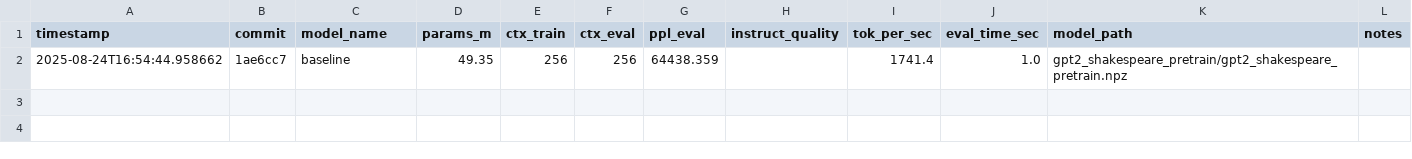
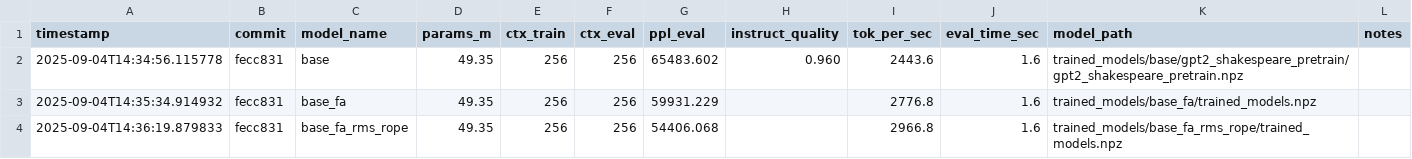
Before and after one commit to ibhambra6/nanoGPT_mlx, a CSV file: reports/bench.csv, drawn as a sheet.

```diff
--- a/reports/bench.csv
+++ b/reports/bench.csv
@@ -1,2 +1,4 @@
 timestamp,commit,model_name,params_m,ctx_train,ctx_eval,ppl_eval,instruct_quality,tok_per_sec,eval_time_sec,model_path,notes
-2025-08-24T16:54:44.958662,1ae6cc7,baseline,49.35,256,256,64438.359,,1741.4,1.0,gpt2_shakespeare_pretrain/gpt2_shakespeare_pretrain.npz,
+2025-09-04T14:34:56.115778,fecc831,base,49.35,256,256,65483.602,0.960,2443.6,1.6,trained_models/base/gpt2_shakespeare_pretrain/gpt2_shakespeare_pretrain.npz,
+2025-09-04T14:35:34.914932,fecc831,base_fa,49.35,256,256,59931.229,,2776.8,1.6,trained_models/base_fa/trained_models.npz,
+2025-09-04T14:36:19.879833,fecc831,base_fa_rms_rope,49.35,256,256,54406.068,,2966.8,1.6,trained_models/base_fa_rms_rope/trained_models.npz,
```
Also changed, not shown: 19 other files.
